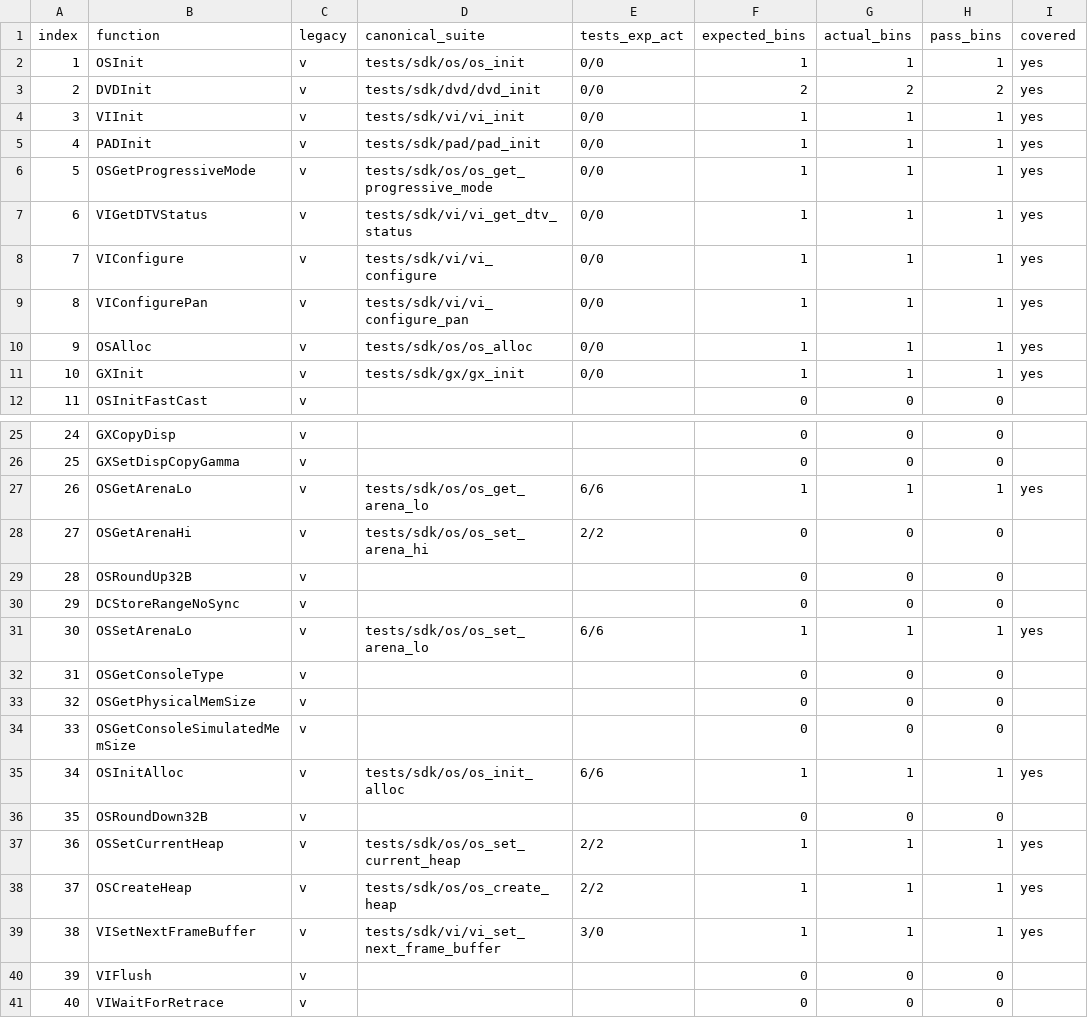
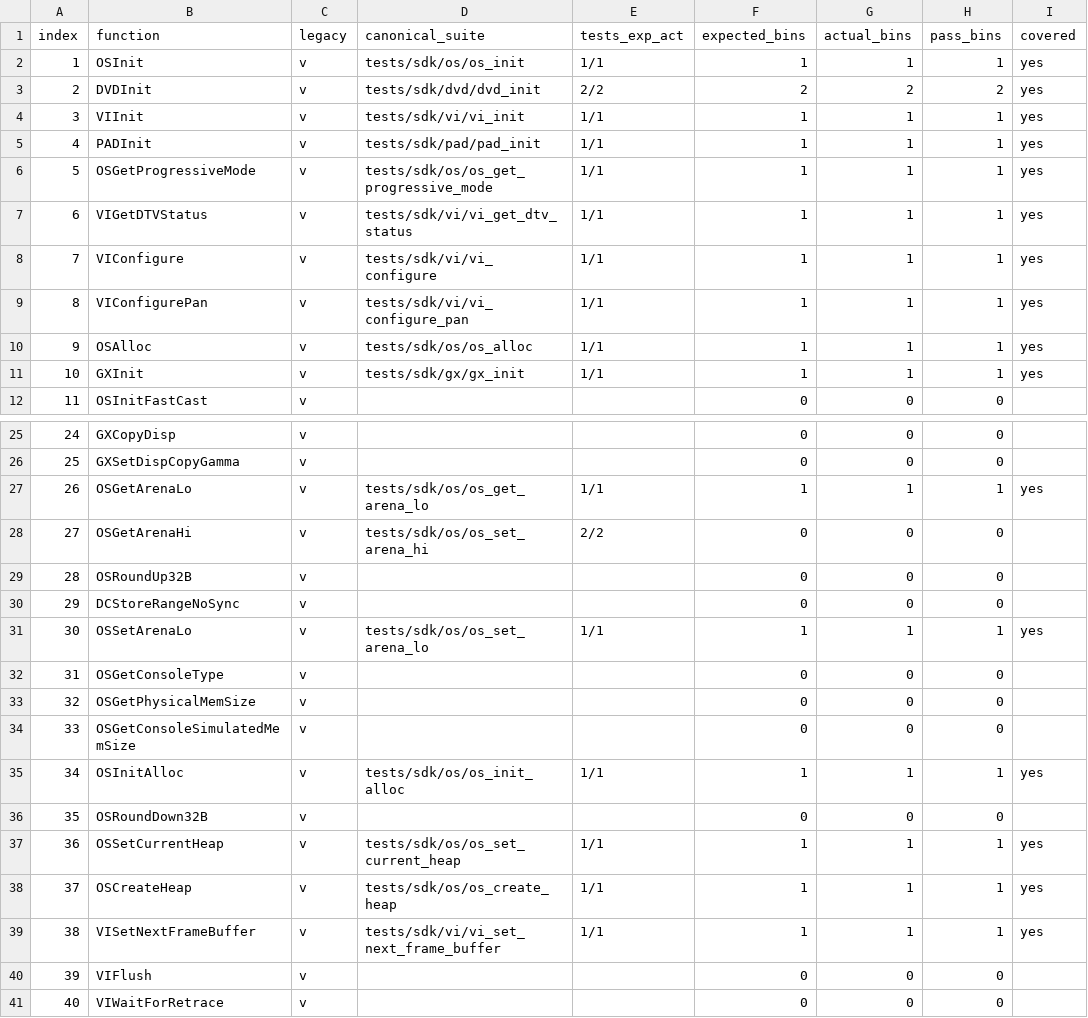
Before and after one commit to ai-tdd-labs/gamecube-port, a CSV file: docs/sdk/os/MP4_HuSysInit_chain_table.csv, drawn as a sheet; only a part is shown, gaps mark what is left out.

Commit message:
mp4 chain csv: fill tests_exp_act column

```diff
--- a/docs/sdk/os/MP4_HuSysInit_chain_table.csv
+++ b/docs/sdk/os/MP4_HuSysInit_chain_table.csv
@@ -1,12 +1,12 @@
 index,function,legacy,canonical_suite,tests_exp_act,expected_bins,actual_bins,pass_bins,covered
-1,OSInit,v,tests/sdk/os/os_init,0/0,1,1,1,yes
-2,DVDInit,v,tests/sdk/dvd/dvd_init,0/0,2,2,2,yes
-3,VIInit,v,tests/sdk/vi/vi_init,0/0,1,1,1,yes
-4,PADInit,v,tests/sdk/pad/pad_init,0/0,1,1,1,yes
-5,OSGetProgressiveMode,v,tests/sdk/os/os_get_progressive_mode,0/0,1,1,1,yes
-6,VIGetDTVStatus,v,tests/sdk/vi/vi_get_dtv_status,0/0,1,1,1,yes
-7,VIConfigure,v,tests/sdk/vi/vi_configure,0/0,1,1,1,yes
-8,VIConfigurePan,v,tests/sdk/vi/vi_configure_pan,0/0,1,1,1,yes
-9,OSAlloc,v,tests/sdk/os/os_alloc,0/0,1,1,1,yes
-10,GXInit,v,tests/sdk/gx/gx_init,0/0,1,1,1,yes
+1,OSInit,v,tests/sdk/os/os_init,1/1,1,1,1,yes
+2,DVDInit,v,tests/sdk/dvd/dvd_init,2/2,2,2,2,yes
+3,VIInit,v,tests/sdk/vi/vi_init,1/1,1,1,1,yes
+4,PADInit,v,tests/sdk/pad/pad_init,1/1,1,1,1,yes
+5,OSGetProgressiveMode,v,tests/sdk/os/os_get_progressive_mode,1/1,1,1,1,yes
+6,VIGetDTVStatus,v,tests/sdk/vi/vi_get_dtv_status,1/1,1,1,1,yes
+7,VIConfigure,v,tests/sdk/vi/vi_configure,1/1,1,1,1,yes
+8,VIConfigurePan,v,tests/sdk/vi/vi_configure_pan,1/1,1,1,1,yes
+9,OSAlloc,v,tests/sdk/os/os_alloc,1/1,1,1,1,yes
+10,GXInit,v,tests/sdk/gx/gx_init,1/1,1,1,1,yes
 11,OSInitFastCast,v,,,0,0,0,
@@ -26,3 +26,3 @@ index,function,legacy,canonical_suite,tests_exp_act,expected_bins,actual_bins,pa
 25,GXSetDispCopyGamma,v,,,0,0,0,
-26,OSGetArenaLo,v,tests/sdk/os/os_get_arena_lo,6/6,1,1,1,yes
+26,OSGetArenaLo,v,tests/sdk/os/os_get_arena_lo,1/1,1,1,1,yes
 27,OSGetArenaHi,v,tests/sdk/os/os_set_arena_hi,2/2,0,0,0,
@@ -30,3 +30,3 @@ index,function,legacy,canonical_suite,tests_exp_act,expected_bins,actual_bins,pa
 29,DCStoreRangeNoSync,v,,,0,0,0,
-30,OSSetArenaLo,v,tests/sdk/os/os_set_arena_lo,6/6,1,1,1,yes
+30,OSSetArenaLo,v,tests/sdk/os/os_set_arena_lo,1/1,1,1,1,yes
 31,OSGetConsoleType,v,,,0,0,0,
@@ -34,7 +34,7 @@ index,function,legacy,canonical_suite,tests_exp_act,expected_bins,actual_bins,pa
 33,OSGetConsoleSimulatedMemSize,v,,,0,0,0,
-34,OSInitAlloc,v,tests/sdk/os/os_init_alloc,6/6,1,1,1,yes
+34,OSInitAlloc,v,tests/sdk/os/os_init_alloc,1/1,1,1,1,yes
 35,OSRoundDown32B,v,,,0,0,0,
-36,OSSetCurrentHeap,v,tests/sdk/os/os_set_current_heap,2/2,1,1,1,yes
-37,OSCreateHeap,v,tests/sdk/os/os_create_heap,2/2,1,1,1,yes
-38,VISetNextFrameBuffer,v,tests/sdk/vi/vi_set_next_frame_buffer,3/0,1,1,1,yes
+36,OSSetCurrentHeap,v,tests/sdk/os/os_set_current_heap,1/1,1,1,1,yes
+37,OSCreateHeap,v,tests/sdk/os/os_create_heap,1/1,1,1,1,yes
+38,VISetNextFrameBuffer,v,tests/sdk/vi/vi_set_next_frame_buffer,1/1,1,1,1,yes
 39,VIFlush,v,,,0,0,0,
```
Also changed, not shown: 1 other file.
